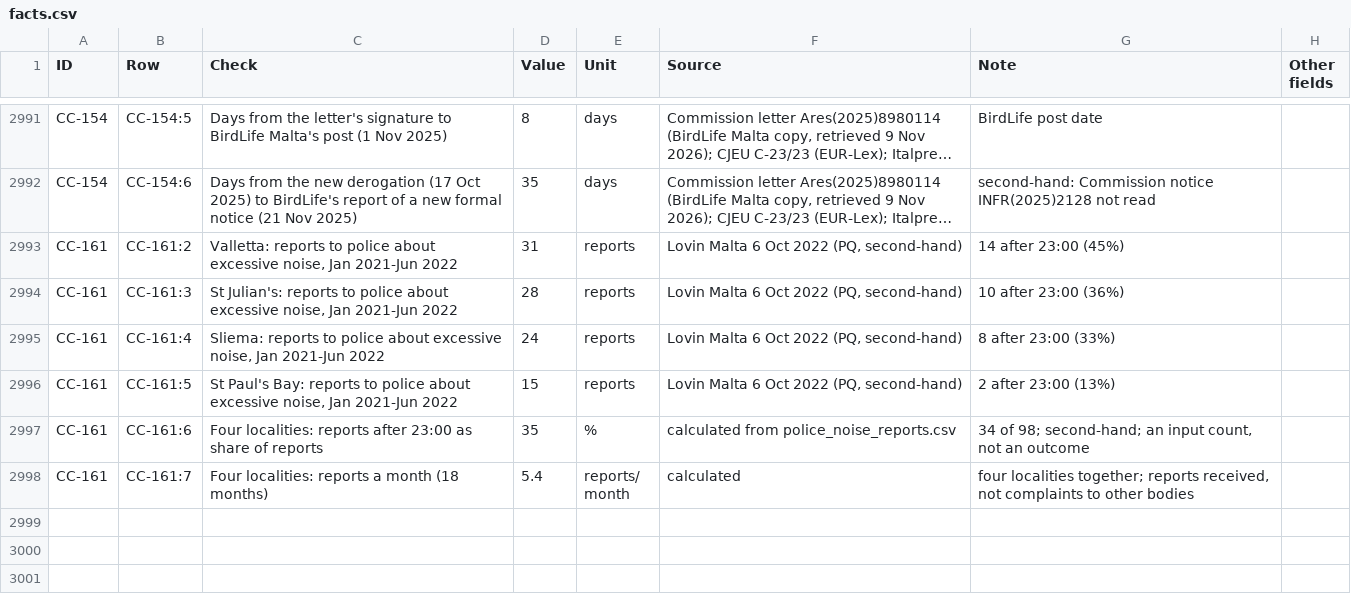
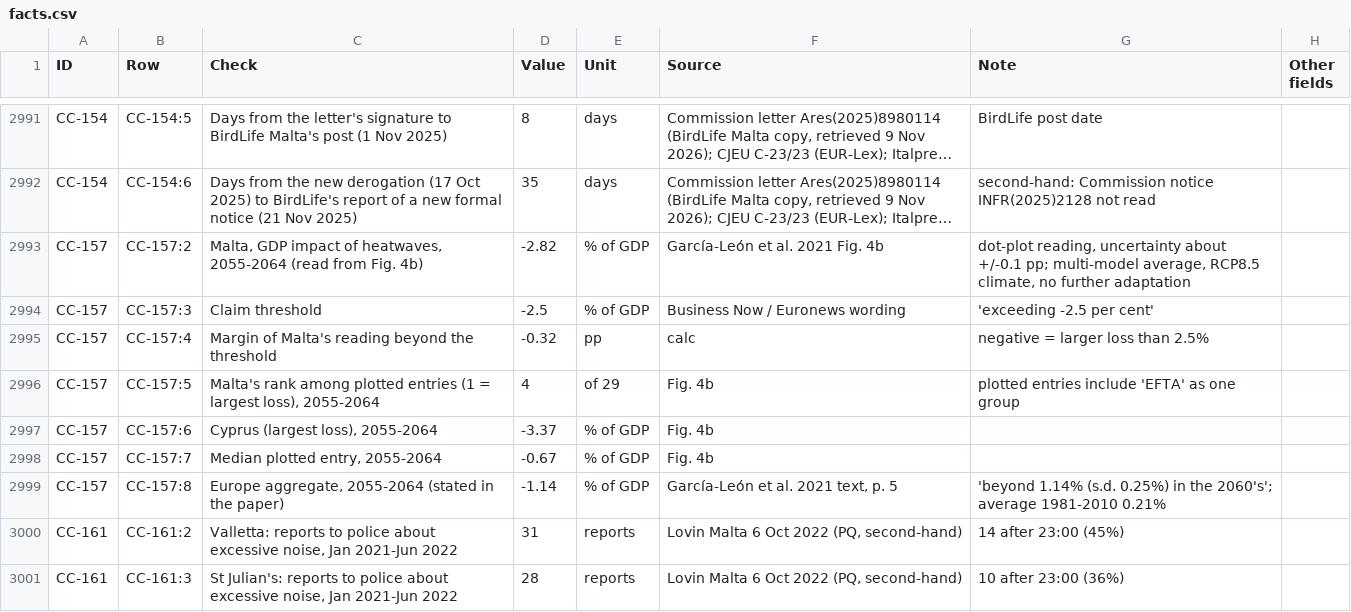
Before and after one commit to leandergrech/Mizien, a CSV file: data/facts.csv, drawn as a sheet; only a part is shown, gaps mark what is left out; the shorter side is filled out with more unchanged rows; long unchanged cells end in …; the diff names each change by its address in the sheet, - before the commit and + after, or states it on an @@ line.

```diff
--- a/data/facts.csv
+++ b/data/facts.csv
+row 2993: CC-157 | CC-157:2 | Malta, GDP impact of heatwaves, 2055-2064 (read from Fig. 4b) | -2.82 | % of GDP | García-León et al. 2021 Fig. 4b | dot-plot reading, uncertainty about +/-0.1 pp; multi-model average, RCP8.5 climate, no further adaptation
+row 2994: CC-157 | CC-157:3 | Claim threshold | -2.5 | % of GDP | Business Now / Euronews wording | 'exceeding -2.5 per cent'
+row 2995: CC-157 | CC-157:4 | Margin of Malta's reading beyond the threshold | -0.32 | pp | calc | negative = larger loss than 2.5%
+row 2996: CC-157 | CC-157:5 | Malta's rank among plotted entries (1 = largest loss), 2055-2064 | 4 | of 29 | Fig. 4b | plotted entries include 'EFTA' as one group
+row 2997: CC-157 | CC-157:6 | Cyprus (largest loss), 2055-2064 | -3.37 | % of GDP | Fig. 4b
+row 2998: CC-157 | CC-157:7 | Median plotted entry, 2055-2064 | -0.67 | % of GDP | Fig. 4b
+row 2999: CC-157 | CC-157:8 | Europe aggregate, 2055-2064 (stated in the paper) | -1.14 | % of GDP | García-León et al. 2021 text, p. 5 | 'beyond 1.14% (s.d. 0.25%) in the 2060's'; average 1981-2010 0.21%
```
Also changed, not shown: data/claims.csv, data/queue.csv, 25 other files.
